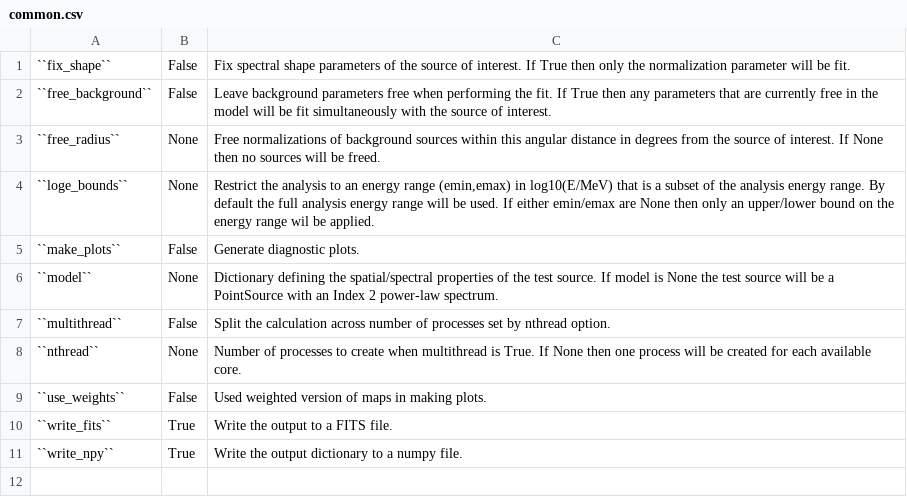
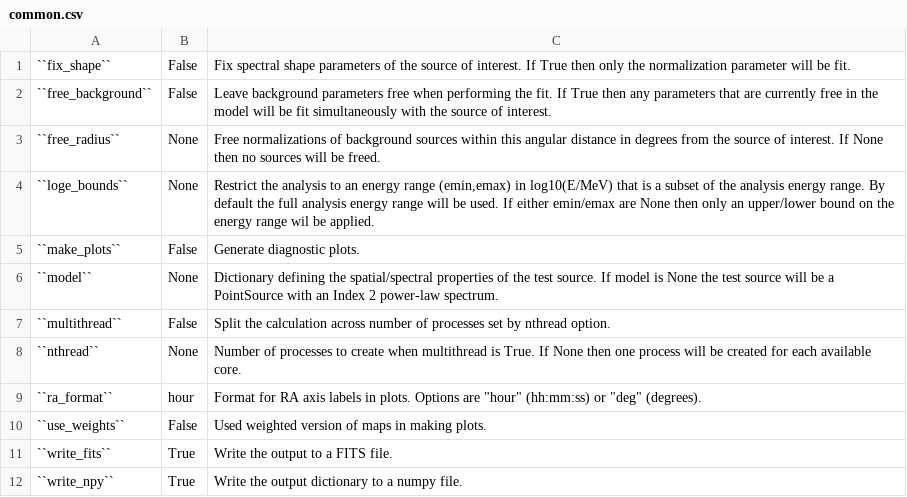
Before and after one commit to fermiPy/fermipy, a CSV file: docs/config/common.csv, drawn as a sheet.

```diff
--- a/docs/config/common.csv
+++ b/docs/config/common.csv
@@ -8,2 +8,3 @@
 ``nthread``	None	Number of processes to create when multithread is True.  If None then one process will be created for each available core.
+``ra_format``	hour	Format for RA axis labels in plots. Options are "hour" (hh:mm:ss) or "deg" (degrees).
 ``use_weights``	False	Used weighted version of maps in making plots.
```
Also changed, not shown: docs/config/extension.csv, docs/config/localize.csv, 6 other files.
